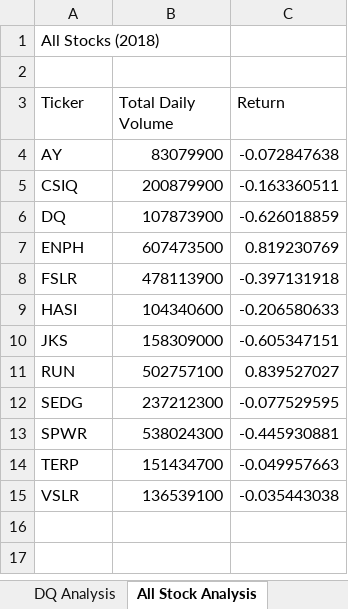
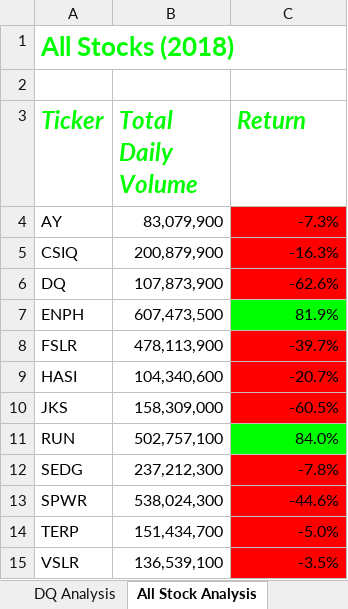
Before and after one commit to sumanpriyah/stocks-analysis, an Excel workbook: green_stocks.xlsm, sheet All Stock Analysis, drawn as a sheet; values as stored, in another font and other column widths than the file's, no borders; the diff names each change by its address in the sheet, - before the commit and + after, or states it on an @@ line.

Commit message:
Completed color formatting - 2.4.2

```diff
--- a/green_stocks.xlsm (sheet All Stock Analysis)
+++ b/green_stocks.xlsm (sheet All Stock Analysis)
@@ A1 bold: off → on, text colour: black → #00FF00, text size: larger @@
@@ A3:C3 bold: off → on, italic: off → on, text colour: black → #00FF00, text size: larger @@
-B4 (Total Daily Volume): 83079900
+B4 (Total Daily Volume): 83,079,900
-C4 (Return): -0.072847638
+C4 (Return): -7.3%
-C4:C6 fill: none
+C4:C6 fill: #FF0000
-B5 (Total Daily Volume): 200879900
+B5 (Total Daily Volume): 200,879,900
-C5 (Return): -0.163360511
+C5 (Return): -16.3%
-B6 (Total Daily Volume): 107873900
+B6 (Total Daily Volume): 107,873,900
-C6 (Return): -0.626018859
+C6 (Return): -62.6%
-B7 (Total Daily Volume): 607473500
+B7 (Total Daily Volume): 607,473,500
-C7 (Return): 0.819230769
+C7 (Return): 81.9%
-C7 fill: none
+C7 fill: #00FF00
-B8 (Total Daily Volume): 478113900
+B8 (Total Daily Volume): 478,113,900
-C8 (Return): -0.397131918
+C8 (Return): -39.7%
-C8:C10 fill: none
+C8:C10 fill: #FF0000
-B9 (Total Daily Volume): 104340600
+B9 (Total Daily Volume): 104,340,600
-C9 (Return): -0.206580633
+C9 (Return): -20.7%
-B10 (Total Daily Volume): 158309000
+B10 (Total Daily Volume): 158,309,000
-C10 (Return): -0.605347151
+C10 (Return): -60.5%
-B11 (Total Daily Volume): 502757100
+B11 (Total Daily Volume): 502,757,100
-C11 (Return): 0.839527027
+C11 (Return): 84.0%
-C11 fill: none
+C11 fill: #00FF00
-B12 (Total Daily Volume): 237212300
+B12 (Total Daily Volume): 237,212,300
-C12 (Return): -0.077529595
+C12 (Return): -7.8%
-C12:C15 fill: none
+C12:C15 fill: #FF0000
-B13 (Total Daily Volume): 538024300
+B13 (Total Daily Volume): 538,024,300
-C13 (Return): -0.445930881
+C13 (Return): -44.6%
-B14 (Total Daily Volume): 151434700
+B14 (Total Daily Volume): 151,434,700
-C14 (Return): -0.049957663
+C14 (Return): -5.0%
-B15 (Total Daily Volume): 136539100
+B15 (Total Daily Volume): 136,539,100
-C15 (Return): -0.035443038
+C15 (Return): -3.5%
```
